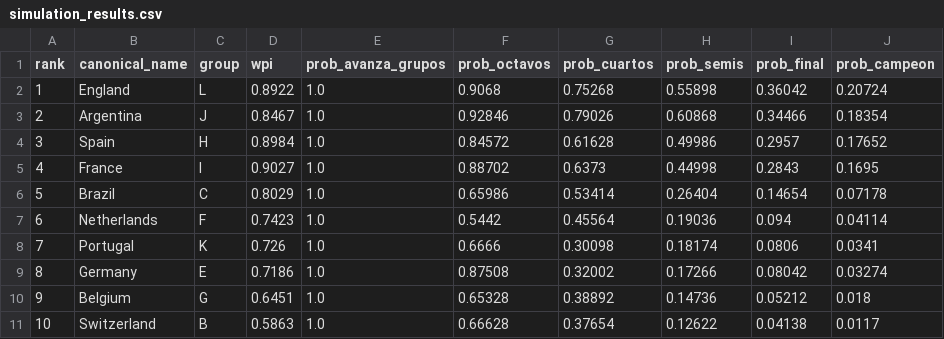
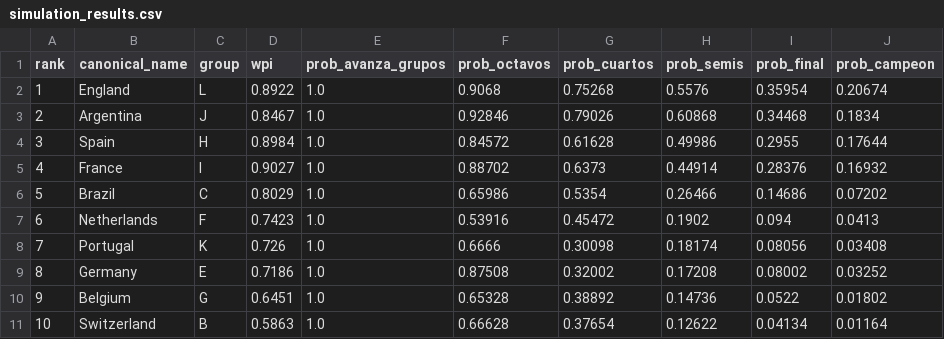
Before and after one commit to jamoji-ai/world-cup-predictor-pro, a CSV file: data/results/simulation_results.csv, drawn as a sheet; only a part is shown; the diff covers the shown part only.

```diff
--- a/data/results/simulation_results.csv
+++ b/data/results/simulation_results.csv
@@ -1,11 +1,11 @@
 rank,canonical_name,group,wpi,prob_avanza_grupos,prob_octavos,prob_cuartos,prob_semis,prob_final,prob_campeon
-1,England,L,0.8922,1.0,0.9068,0.75268,0.55898,0.36042,0.20724
-2,Argentina,J,0.8467,1.0,0.92846,0.79026,0.60868,0.34466,0.18354
-3,Spain,H,0.8984,1.0,0.84572,0.61628,0.49986,0.2957,0.17652
-4,France,I,0.9027,1.0,0.88702,0.6373,0.44998,0.2843,0.1695
-5,Brazil,C,0.8029,1.0,0.65986,0.53414,0.26404,0.14654,0.07178
-6,Netherlands,F,0.7423,1.0,0.5442,0.45564,0.19036,0.094,0.04114
-7,Portugal,K,0.726,1.0,0.6666,0.30098,0.18174,0.0806,0.0341
-8,Germany,E,0.7186,1.0,0.87508,0.32002,0.17266,0.08042,0.03274
-9,Belgium,G,0.6451,1.0,0.65328,0.38892,0.14736,0.05212,0.018
-10,Switzerland,B,0.5863,1.0,0.66628,0.37654,0.12622,0.04138,0.0117
+1,England,L,0.8922,1.0,0.9068,0.75268,0.5576,0.35954,0.20674
+2,Argentina,J,0.8467,1.0,0.92846,0.79026,0.60868,0.34468,0.1834
+3,Spain,H,0.8984,1.0,0.84572,0.61628,0.49986,0.2955,0.17644
+4,France,I,0.9027,1.0,0.88702,0.6373,0.44914,0.28376,0.16932
+5,Brazil,C,0.8029,1.0,0.65986,0.5354,0.26466,0.14686,0.07202
+6,Netherlands,F,0.7423,1.0,0.53916,0.45472,0.1902,0.094,0.0413
+7,Portugal,K,0.726,1.0,0.6666,0.30098,0.18174,0.08056,0.03408
+8,Germany,E,0.7186,1.0,0.87508,0.32002,0.17208,0.08002,0.03252
+9,Belgium,G,0.6451,1.0,0.65328,0.38892,0.14736,0.0522,0.01802
+10,Switzerland,B,0.5863,1.0,0.66628,0.37654,0.12622,0.04134,0.01164
```
Also changed, not shown: 48 edited cells elsewhere in this file, data/processed/teams_master.csv, data/processed/wpi_scores.csv, 3 other files.
